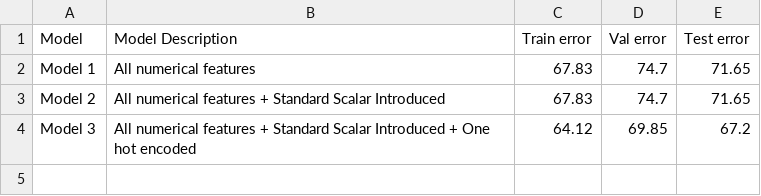
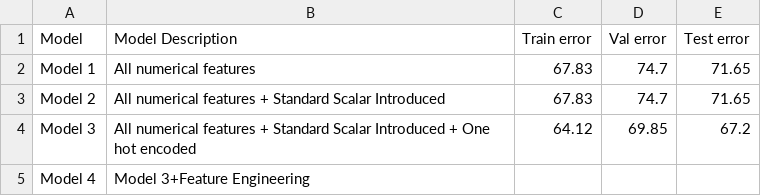
Before and after one commit to bmentor0321/OptiPrice_Prognosticator_Infosys_Internship_Oct2024, a CSV file: Dataset/model_RMSE.csv, drawn as a sheet; the diff names each change by its address in the sheet, - before the commit and + after, or states it on an @@ line.

```diff
--- a/Dataset/model_RMSE.csv
+++ b/Dataset/model_RMSE.csv
+row 5: Model 4 | Model 3+Feature Engineering
```
Also changed, not shown: Dataset/Model_3_test_results_with_error.csv, 4 other files.
